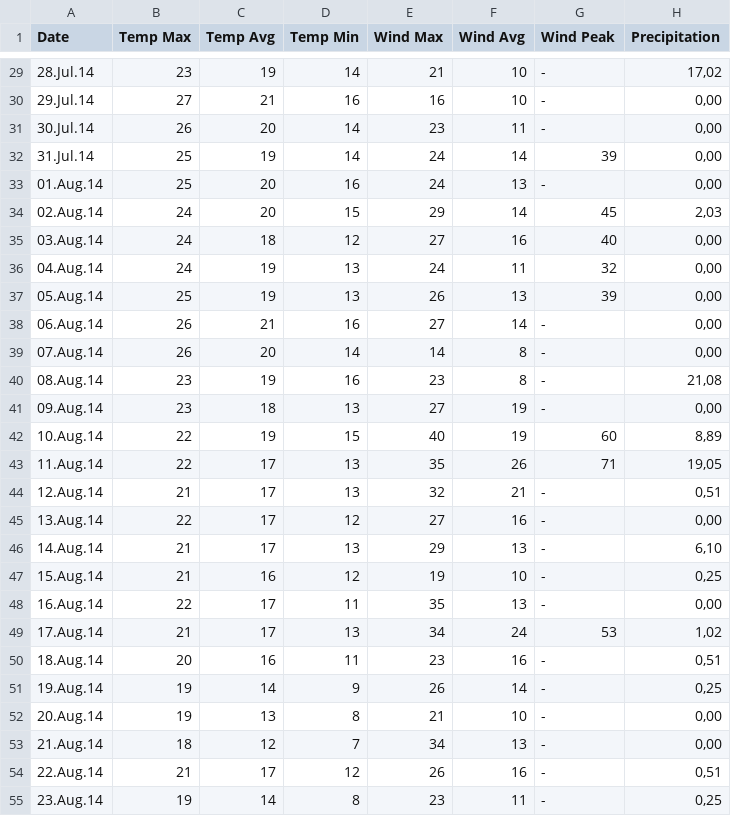
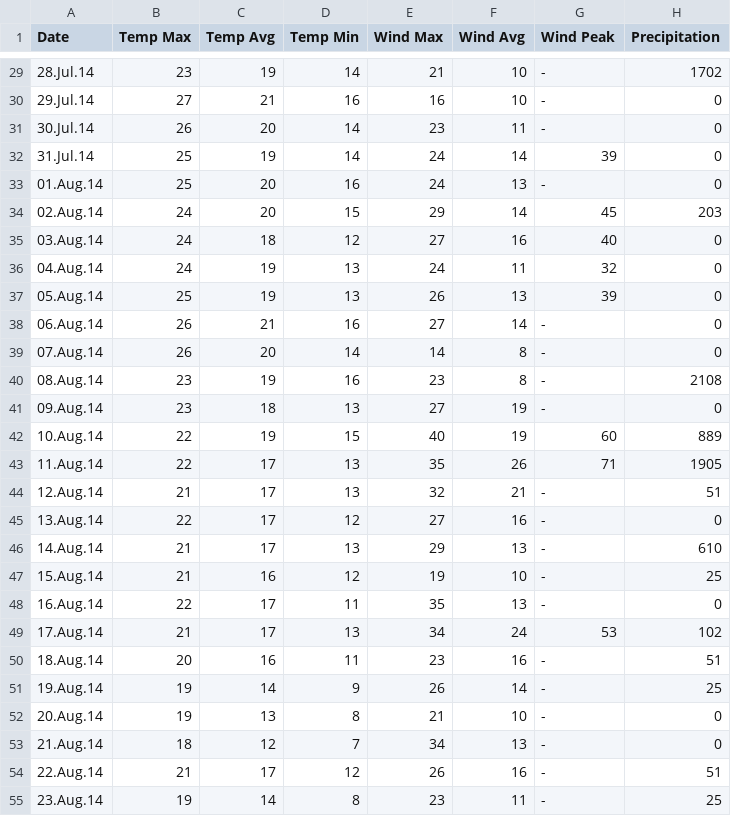
Before and after one commit to franksoong/londonweather2014, a CSV file: Londonweather2014.csv, drawn as a sheet; only a part is shown, gaps mark what is left out; the diff covers the shown part only.

```diff
--- a/Londonweather2014.csv
+++ b/Londonweather2014.csv
@@ -29,27 +29,27 @@ Date;Temp Max;Temp Avg;Temp Min;Wind Max;Wind Avg;Wind Peak;Precipitation
-28.Jul.14;23;19;14;21;10;-;17,02
-29.Jul.14;27;21;16;16;10;-;0,00
-30.Jul.14;26;20;14;23;11;-;0,00
-31.Jul.14;25;19;14;24;14;39;0,00
-01.Aug.14;25;20;16;24;13;-;0,00
-02.Aug.14;24;20;15;29;14;45;2,03
-03.Aug.14;24;18;12;27;16;40;0,00
-04.Aug.14;24;19;13;24;11;32;0,00
-05.Aug.14;25;19;13;26;13;39;0,00
-06.Aug.14;26;21;16;27;14;-;0,00
-07.Aug.14;26;20;14;14;8;-;0,00
-08.Aug.14;23;19;16;23;8;-;21,08
-09.Aug.14;23;18;13;27;19;-;0,00
-10.Aug.14;22;19;15;40;19;60;8,89
-11.Aug.14;22;17;13;35;26;71;19,05
-12.Aug.14;21;17;13;32;21;-;0,51
-13.Aug.14;22;17;12;27;16;-;0,00
-14.Aug.14;21;17;13;29;13;-;6,10
-15.Aug.14;21;16;12;19;10;-;0,25
-16.Aug.14;22;17;11;35;13;-;0,00
-17.Aug.14;21;17;13;34;24;53;1,02
-18.Aug.14;20;16;11;23;16;-;0,51
-19.Aug.14;19;14;9;26;14;-;0,25
-20.Aug.14;19;13;8;21;10;-;0,00
-21.Aug.14;18;12;7;34;13;-;0,00
-22.Aug.14;21;17;12;26;16;-;0,51
-23.Aug.14;19;14;8;23;11;-;0,25
+28.Jul.14;23;19;14;21;10;-;1702
+29.Jul.14;27;21;16;16;10;-;0
+30.Jul.14;26;20;14;23;11;-;0
+31.Jul.14;25;19;14;24;14;39;0
+01.Aug.14;25;20;16;24;13;-;0
+02.Aug.14;24;20;15;29;14;45;203
+03.Aug.14;24;18;12;27;16;40;0
+04.Aug.14;24;19;13;24;11;32;0
+05.Aug.14;25;19;13;26;13;39;0
+06.Aug.14;26;21;16;27;14;-;0
+07.Aug.14;26;20;14;14;8;-;0
+08.Aug.14;23;19;16;23;8;-;2108
+09.Aug.14;23;18;13;27;19;-;0
+10.Aug.14;22;19;15;40;19;60;889
+11.Aug.14;22;17;13;35;26;71;1905
+12.Aug.14;21;17;13;32;21;-;51
+13.Aug.14;22;17;12;27;16;-;0
+14.Aug.14;21;17;13;29;13;-;610
+15.Aug.14;21;16;12;19;10;-;25
+16.Aug.14;22;17;11;35;13;-;0
+17.Aug.14;21;17;13;34;24;53;102
+18.Aug.14;20;16;11;23;16;-;51
+19.Aug.14;19;14;9;26;14;-;25
+20.Aug.14;19;13;8;21;10;-;0
+21.Aug.14;18;12;7;34;13;-;0
+22.Aug.14;21;17;12;26;16;-;51
+23.Aug.14;19;14;8;23;11;-;25
```
Also changed, not shown: 65 edited cells elsewhere in this file.
